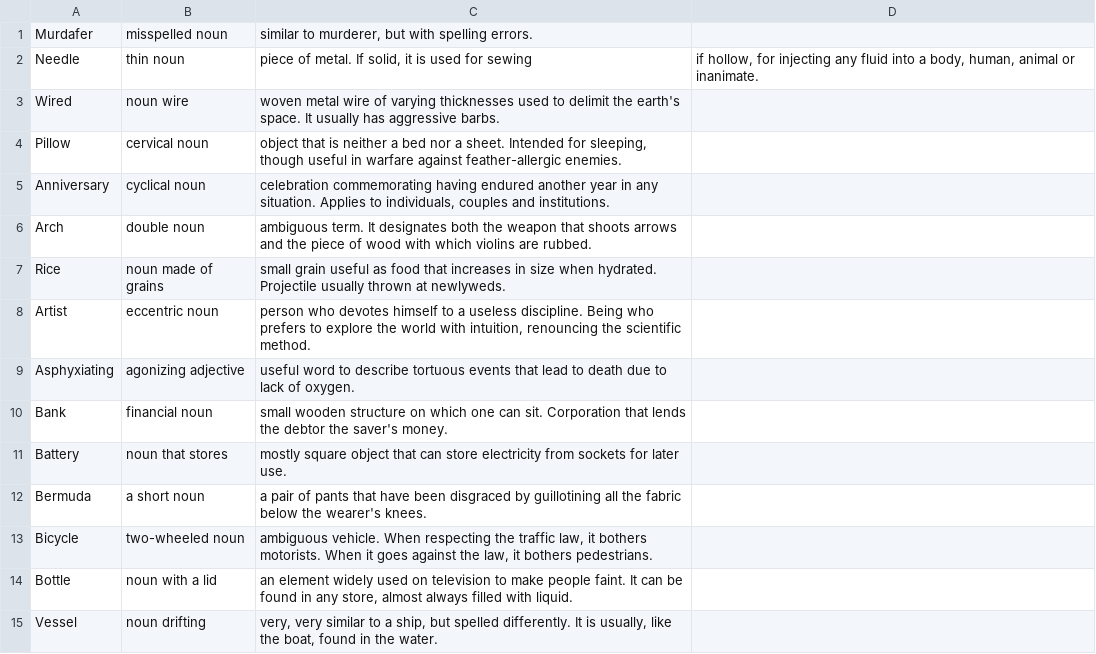
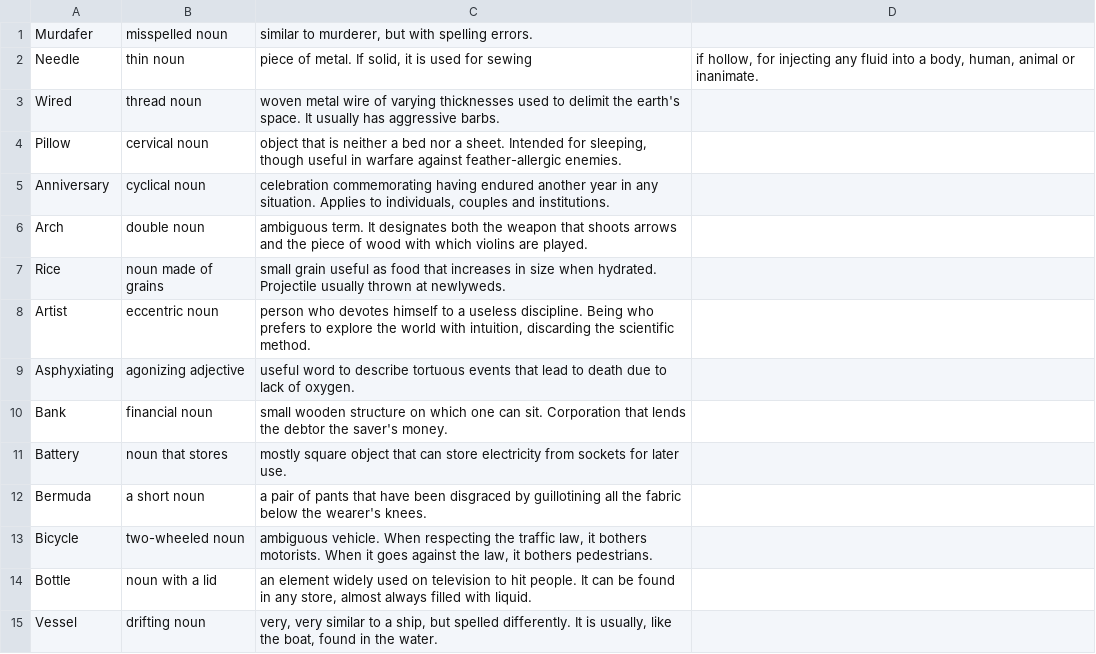
Before and after one commit to rvalla/azarte.bot, a CSV file: assets/text/en/dictionary.csv, drawn as a sheet.

```diff
--- a/assets/text/en/dictionary.csv
+++ b/assets/text/en/dictionary.csv
@@ -2,8 +2,8 @@ Murdafer;misspelled noun;similar to murderer, but with spelling errors.
 Needle;thin noun;piece of metal. If solid, it is used for sewing; if hollow, for injecting any fluid into a body, human, animal or inanimate.
-Wired;noun wire;woven metal wire of varying thicknesses used to delimit the earth's space. It usually has aggressive barbs.
+Wired;thread noun;woven metal wire of varying thicknesses used to delimit the earth's space. It usually has aggressive barbs.
 Pillow;cervical noun;object that is neither a bed nor a sheet. Intended for sleeping, though useful in warfare against feather-allergic enemies.
 Anniversary;cyclical noun;celebration commemorating having endured another year in any situation. Applies to individuals, couples and institutions.
-Arch;double noun;ambiguous term. It designates both the weapon that shoots arrows and the piece of wood with which violins are rubbed.
+Arch;double noun;ambiguous term. It designates both the weapon that shoots arrows and the piece of wood with which violins are played.
 Rice;noun made of grains;small grain useful as food that increases in size when hydrated. Projectile usually thrown at newlyweds.
-Artist;eccentric noun;person who devotes himself to a useless discipline. Being who prefers to explore the world with intuition, renouncing the scientific method.
+Artist;eccentric noun;person who devotes himself to a useless discipline. Being who prefers to explore the world with intuition, discarding the scientific method.
 Asphyxiating;agonizing adjective;useful word to describe tortuous events that lead to death due to lack of oxygen.
@@ -13,3 +13,3 @@ Bermuda;a short noun;a pair of pants that have been disgraced by guillotining al
 Bicycle; two-wheeled noun; ambiguous vehicle. When respecting the traffic law, it bothers motorists. When it goes against the law, it bothers pedestrians.
-Bottle; noun with a lid; an element widely used on television to make people faint. It can be found in any store, almost always filled with liquid.
-Vessel;noun drifting;very, very similar to a ship, but spelled differently. It is usually, like the boat, found in the water.
+Bottle; noun with a lid; an element widely used on television to hit people. It can be found in any store, almost always filled with liquid.
+Vessel;drifting noun;very, very similar to a ship, but spelled differently. It is usually, like the boat, found in the water.
```
Also changed, not shown: assets/text/es/diccionario.csv.
